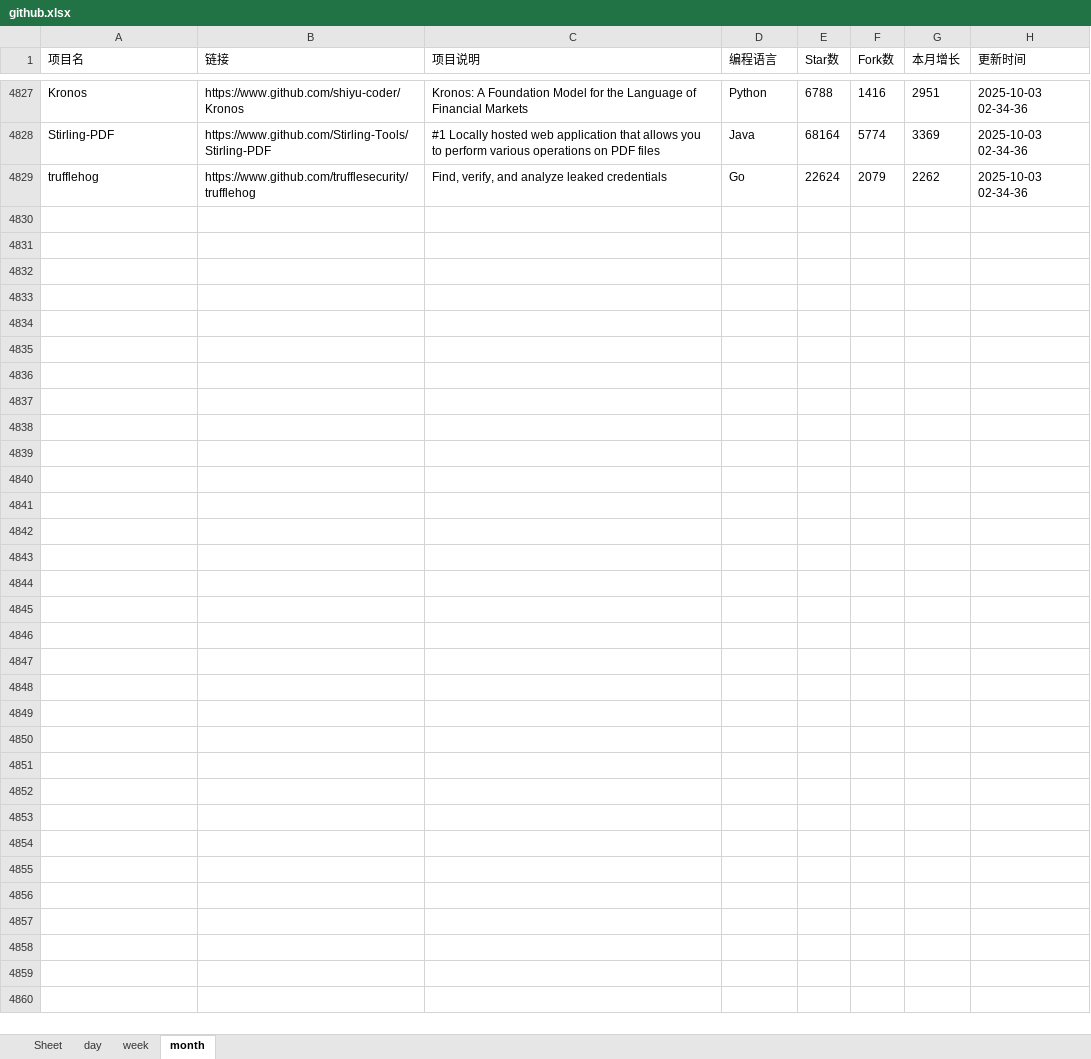
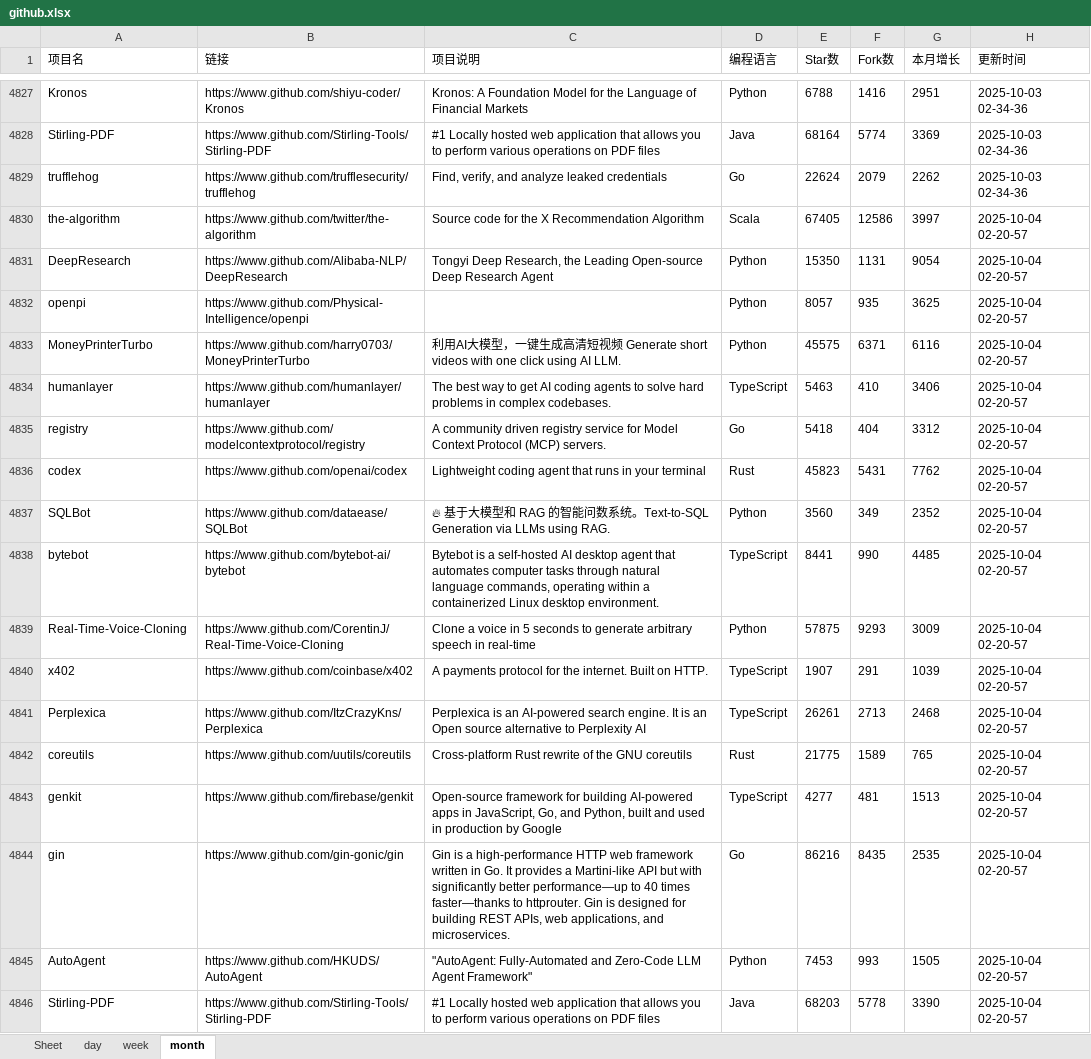
Before and after one commit to WHG555/github-today-repositories, an Excel workbook: github.xlsx, sheet month, drawn as a sheet; only a part is shown, gaps mark what is left out; values as stored, in another font and other column widths than the file's, no borders; the diff names each change by its address in the sheet, - before the commit and + after, or states it on an @@ line.

```diff
--- a/github.xlsx (sheet month)
+++ b/github.xlsx (sheet month)
+row 4830: the-algorithm | https://www.github.com/twitter/the-algorithm | Source code for the X Recommendation Algorithm | Scala | 67405 | 12586 | 3997 | 2025-10-04 02-20-57
+row 4831: DeepResearch | https://www.github.com/Alibaba-NLP/DeepResearch | Tongyi Deep Research, the Leading Open-source Deep Research Agent | Python | 15350 | 1131 | 9054 | 2025-10-04 02-20-57
+row 4832: openpi | https://www.github.com/Physical-Intelligence/openpi |  | Python | 8057 | 935 | 3625 | 2025-10-04 02-20-57
+row 4833: MoneyPrinterTurbo | https://www.github.com/harry0703/MoneyPrinterTurbo | 利用AI大模型，一键生成高清短视频 Generate short videos with one click using AI LLM. | Python | 45575 | 6371 | 6116 | 2025-10-04 02-20-57
+row 4834: humanlayer | https://www.github.com/humanlayer/humanlayer | The best way to get AI coding agents to solve hard problems in complex codebases. | TypeScript | 5463 | 410 | 3406 | 2025-10-04 02-20-57
+row 4835: registry | https://www.github.com/modelcontextprotocol/registry | A community driven registry service for Model Context Protocol (MCP) servers. | Go | 5418 | 404 | 3312 | 2025-10-04 02-20-57
+row 4836: codex | https://www.github.com/openai/codex | Lightweight coding agent that runs in your terminal | Rust | 45823 | 5431 | 7762 | 2025-10-04 02-20-57
+row 4837: SQLBot | https://www.github.com/dataease/SQLBot | 🔥 基于大模型和 RAG 的智能问数系统。Text-to-SQL Generation via LLMs using RAG. | Python | 3560 | 349 | 2352 | 2025-10-04 02-20-57
+row 4838: bytebot | https://www.github.com/bytebot-ai/bytebot | Bytebot is a self-hosted AI desktop agent that automates computer tasks through natural language commands, operating within a containerized Linux desktop environment. | TypeScript | 8441 | 990 | 4485 | 2025-10-04 02-20-57
+row 4839: Real-Time-Voice-Cloning | https://www.github.com/CorentinJ/Real-Time-Voice-Cloning | Clone a voice in 5 seconds to generate arbitrary speech in real-time | Python | 57875 | 9293 | 3009 | 2025-10-04 02-20-57
+row 4840: x402 | https://www.github.com/coinbase/x402 | A payments protocol for the internet. Built on HTTP. | TypeScript | 1907 | 291 | 1039 | 2025-10-04 02-20-57
+row 4841: Perplexica | https://www.github.com/ItzCrazyKns/Perplexica | Perplexica is an AI-powered search engine. It is an Open source alternative to Perplexity AI | TypeScript | 26261 | 2713 | 2468 | 2025-10-04 02-20-57
+row 4842: coreutils | https://www.github.com/uutils/coreutils | Cross-platform Rust rewrite of the GNU coreutils | Rust | 21775 | 1589 | 765 | 2025-10-04 02-20-57
+row 4843: genkit | https://www.github.com/firebase/genkit | Open-source framework for building AI-powered apps in JavaScript, Go, and Python, built and used in production by Google | TypeScript | 4277 | 481 | 1513 | 2025-10-04 02-20-57
+row 4844: gin | https://www.github.com/gin-gonic/gin | Gin is a high-performance HTTP web framework written in Go. It provides a Martini-like API but with significantly better performance—up to 40 times faster—thanks to httprouter. Gin is designed for building REST APIs, web applications, and microservices. | Go | 86216 | 8435 | 2535 | 2025-10-04 02-20-57
+row 4845: AutoAgent | https://www.github.com/HKUDS/AutoAgent | "AutoAgent: Fully-Automated and Zero-Code LLM Agent Framework" | Python | 7453 | 993 | 1505 | 2025-10-04 02-20-57
+row 4846: Stirling-PDF | https://www.github.com/Stirling-Tools/Stirling-PDF | #1 Locally hosted web application that allows you to perform various operations on PDF files | Java | 68203 | 5778 | 3390 | 2025-10-04 02-20-57
```
Also changed, not shown: sheet week, sheet day.
